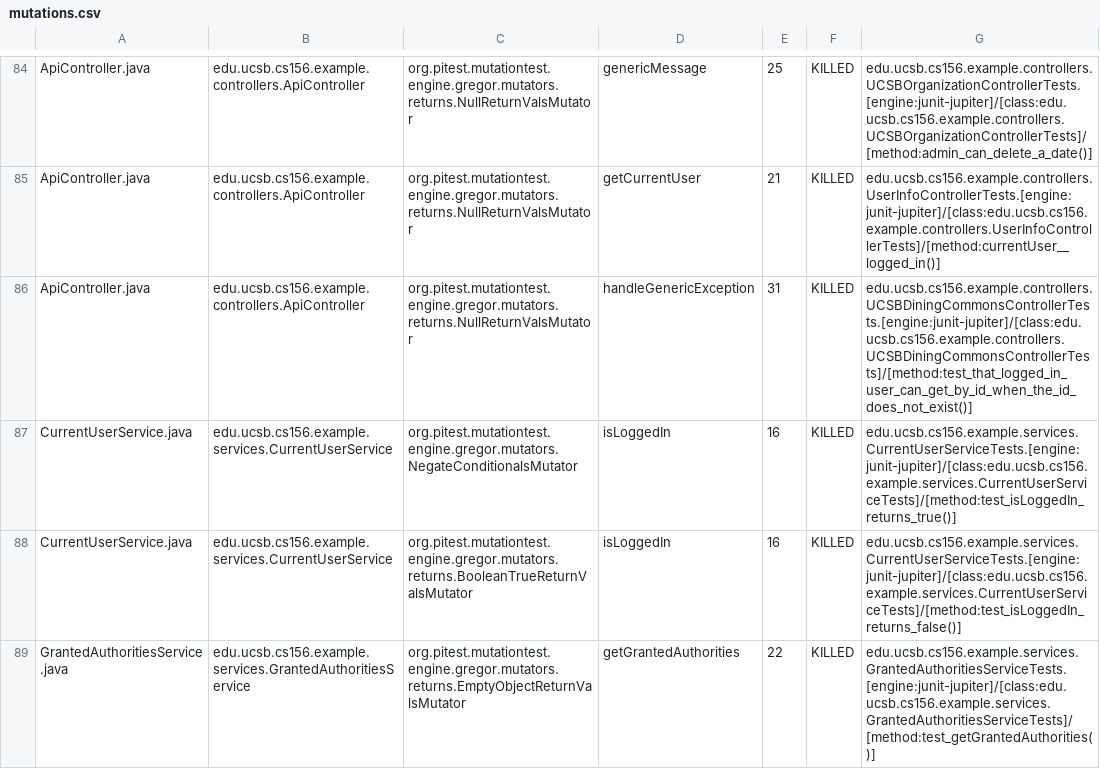
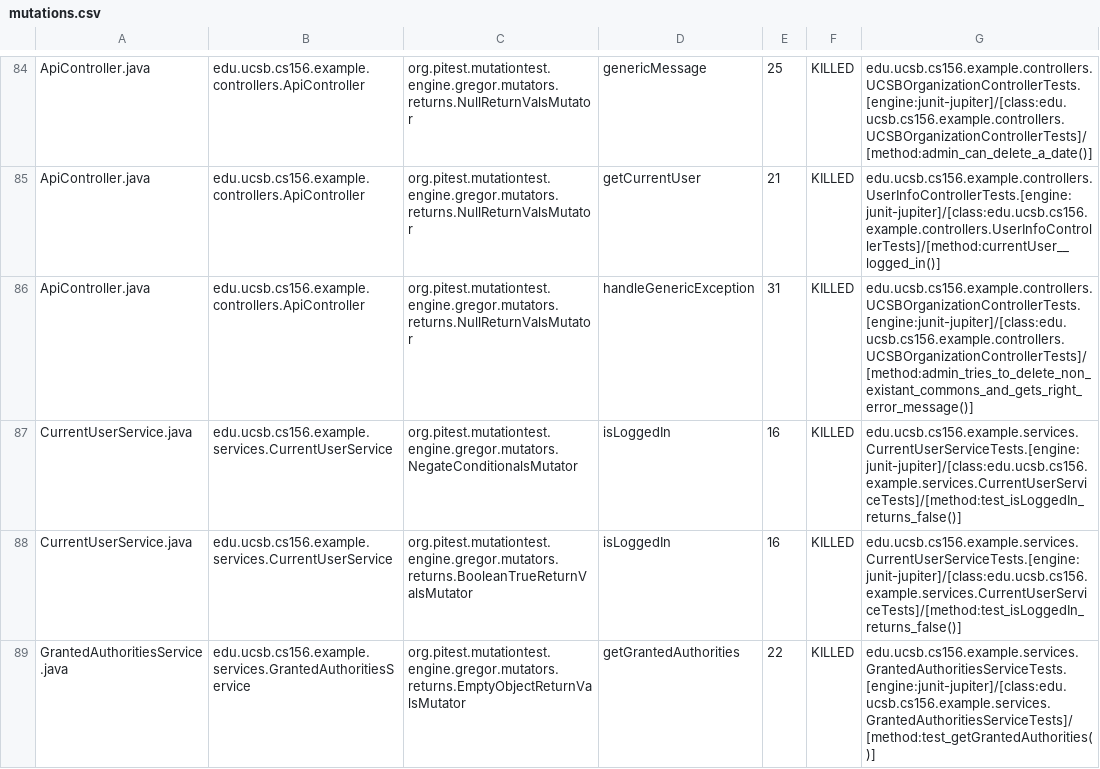
Before and after one commit to ucsb-cs156-f23/team02-f23-7pm-2, a CSV file: prs/77/pitest/mutations.csv, drawn as a sheet; only a part is shown, gaps mark what is left out.

Commit message:
Deploying to gh-pages from @ ucsb-cs156-f23/team02-f23-7pm-2@401cdb4eb5664375bf66766ff7038372188844ea 🚀

```diff
--- a/prs/77/pitest/mutations.csv
+++ b/prs/77/pitest/mutations.csv
@@ -85,4 +85,4 @@ ApiController.java,edu.ucsb.cs156.example.controllers.ApiController,org.pitest.m
 ApiController.java,edu.ucsb.cs156.example.controllers.ApiController,org.pitest.mutationtest.engine.gregor.mutators.returns.NullReturnValsMutator,getCurrentUser,21,KILLED,edu.ucsb.cs156.example.controllers.UserInfoControllerTests.[engine:junit-jupiter]/[class:edu.ucsb.cs156.example.controllers.UserInfoControllerTests]/[method:currentUser__logged_in()]
-ApiController.java,edu.ucsb.cs156.example.controllers.ApiController,org.pitest.mutationtest.engine.gregor.mutators.returns.NullReturnValsMutator,handleGenericException,31,KILLED,edu.ucsb.cs156.example.controllers.UCSBDiningCommonsControllerTests.[engine:junit-jupiter]/[class:edu.ucsb.cs156.example.controllers.UCSBDiningCommonsControllerTests]/[method:test_that_logged_in_user_can_get_by_id_when_the_id_does_not_exist()]
-CurrentUserService.java,edu.ucsb.cs156.example.services.CurrentUserService,org.pitest.mutationtest.engine.gregor.mutators.NegateConditionalsMutator,isLoggedIn,16,KILLED,edu.ucsb.cs156.example.services.CurrentUserServiceTests.[engine:junit-jupiter]/[class:edu.ucsb.cs156.example.services.CurrentUserServiceTests]/[method:test_isLoggedIn_returns_true()]
+ApiController.java,edu.ucsb.cs156.example.controllers.ApiController,org.pitest.mutationtest.engine.gregor.mutators.returns.NullReturnValsMutator,handleGenericException,31,KILLED,edu.ucsb.cs156.example.controllers.UCSBOrganizationControllerTests.[engine:junit-jupiter]/[class:edu.ucsb.cs156.example.controllers.UCSBOrganizationControllerTests]/[method:admin_tries_to_delete_non_existant_commons_and_gets_right_error_message()]
+CurrentUserService.java,edu.ucsb.cs156.example.services.CurrentUserService,org.pitest.mutationtest.engine.gregor.mutators.NegateConditionalsMutator,isLoggedIn,16,KILLED,edu.ucsb.cs156.example.services.CurrentUserServiceTests.[engine:junit-jupiter]/[class:edu.ucsb.cs156.example.services.CurrentUserServiceTests]/[method:test_isLoggedIn_returns_false()]
 CurrentUserService.java,edu.ucsb.cs156.example.services.CurrentUserService,org.pitest.mutationtest.engine.gregor.mutators.returns.BooleanTrueReturnValsMutator,isLoggedIn,16,KILLED,edu.ucsb.cs156.example.services.CurrentUserServiceTests.[engine:junit-jupiter]/[class:edu.ucsb.cs156.example.services.CurrentUserServiceTests]/[method:test_isLoggedIn_returns_false()]
```
Also changed, not shown: 16 other files.
